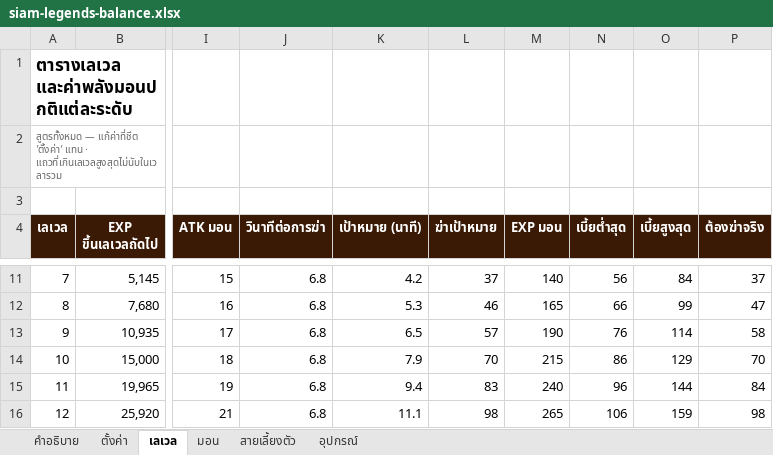
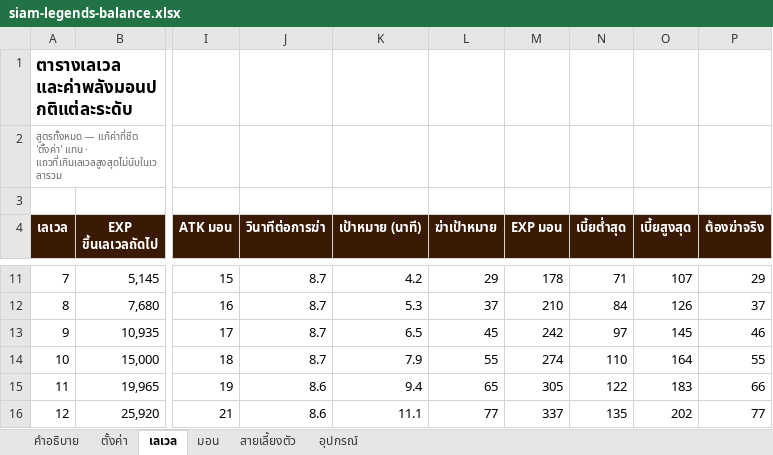
Before and after one commit to tinthawong/siam-legends-online, an Excel workbook: balance/siam-legends-balance.xlsx, sheet เลเวล, drawn as a sheet; only a part is shown, gaps mark what is left out; values as stored, in another font and other column widths than the file's, no borders; charts and pictures not drawn; the diff covers the shown part only; the diff names each change by its address in the sheet, - before the commit and + after, or states it on an @@ line.

```diff
--- a/balance/siam-legends-balance.xlsx (sheet เลเวล)
+++ b/balance/siam-legends-balance.xlsx (sheet เลเวล)
-J11:J14 (วินาทีต่อการฆ่า): 6.8
+J11:J14 (วินาทีต่อการฆ่า): 8.7
-L11 (ฆ่าเป้าหมาย): 37
+L11 (ฆ่าเป้าหมาย): 29
-M11 (EXP มอน): 140
+M11 (EXP มอน): 178
-N11 (เบี้ยต่ำสุด): 56
+N11 (เบี้ยต่ำสุด): 71
-O11 (เบี้ยสูงสุด): 84
+O11 (เบี้ยสูงสุด): 107
-P11 (ต้องฆ่าจริง): 37
+P11 (ต้องฆ่าจริง): 29
-L12 (ฆ่าเป้าหมาย): 46
+L12 (ฆ่าเป้าหมาย): 37
-M12 (EXP มอน): 165
+M12 (EXP มอน): 210
-N12 (เบี้ยต่ำสุด): 66
+N12 (เบี้ยต่ำสุด): 84
-O12 (เบี้ยสูงสุด): 99
+O12 (เบี้ยสูงสุด): 126
-P12 (ต้องฆ่าจริง): 47
+P12 (ต้องฆ่าจริง): 37
-L13 (ฆ่าเป้าหมาย): 57
+L13 (ฆ่าเป้าหมาย): 45
-M13 (EXP มอน): 190
+M13 (EXP มอน): 242
-N13 (เบี้ยต่ำสุด): 76
+N13 (เบี้ยต่ำสุด): 97
-O13 (เบี้ยสูงสุด): 114
+O13 (เบี้ยสูงสุด): 145
-P13 (ต้องฆ่าจริง): 58
+P13 (ต้องฆ่าจริง): 46
-L14 (ฆ่าเป้าหมาย): 70
+L14 (ฆ่าเป้าหมาย): 55
-M14 (EXP มอน): 215
+M14 (EXP มอน): 274
-N14 (เบี้ยต่ำสุด): 86
+N14 (เบี้ยต่ำสุด): 110
-O14 (เบี้ยสูงสุด): 129
+O14 (เบี้ยสูงสุด): 164
-P14 (ต้องฆ่าจริง): 70
+P14 (ต้องฆ่าจริง): 55
-J15:J16 (วินาทีต่อการฆ่า): 6.8
+J15:J16 (วินาทีต่อการฆ่า): 8.6
-L15 (ฆ่าเป้าหมาย): 83
+L15 (ฆ่าเป้าหมาย): 65
-M15 (EXP มอน): 240
+M15 (EXP มอน): 305
-N15 (เบี้ยต่ำสุด): 96
+N15 (เบี้ยต่ำสุด): 122
-O15 (เบี้ยสูงสุด): 144
+O15 (เบี้ยสูงสุด): 183
-P15 (ต้องฆ่าจริง): 84
+P15 (ต้องฆ่าจริง): 66
-L16 (ฆ่าเป้าหมาย): 98
+L16 (ฆ่าเป้าหมาย): 77
-M16 (EXP มอน): 265
+M16 (EXP มอน): 337
-N16 (เบี้ยต่ำสุด): 106
+N16 (เบี้ยต่ำสุด): 135
-O16 (เบี้ยสูงสุด): 159
+O16 (เบี้ยสูงสุด): 202
-P16 (ต้องฆ่าจริง): 98
+P16 (ต้องฆ่าจริง): 77
```
Also changed, not shown: 635 edited cells elsewhere in this sheet, sheet มอน, sheet ตั้งค่า, charts or pictures, 5 other files.
